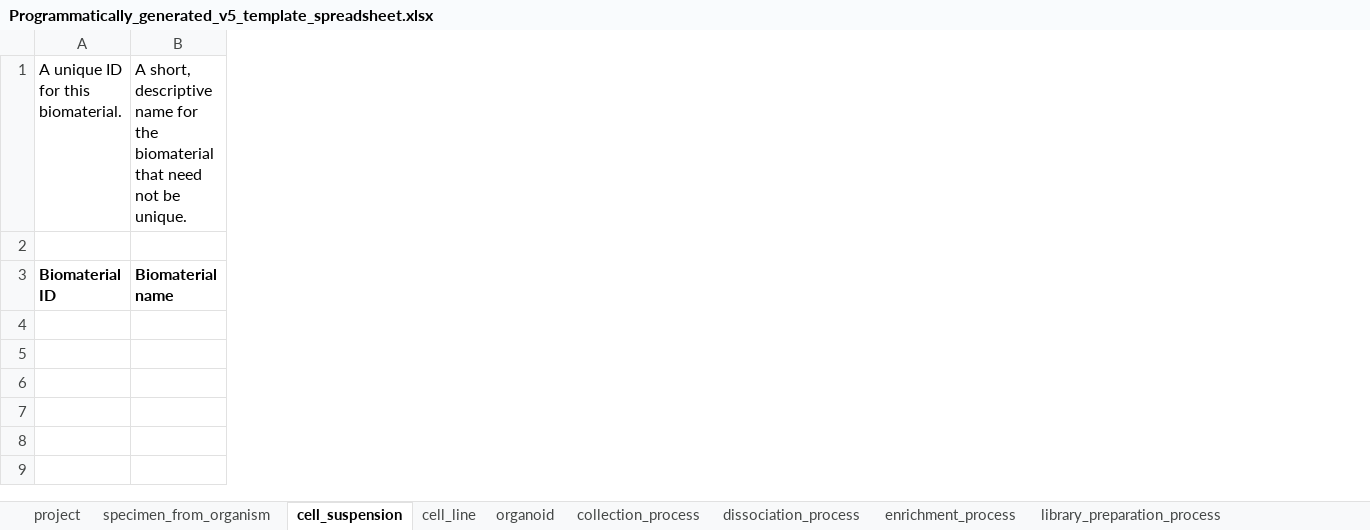
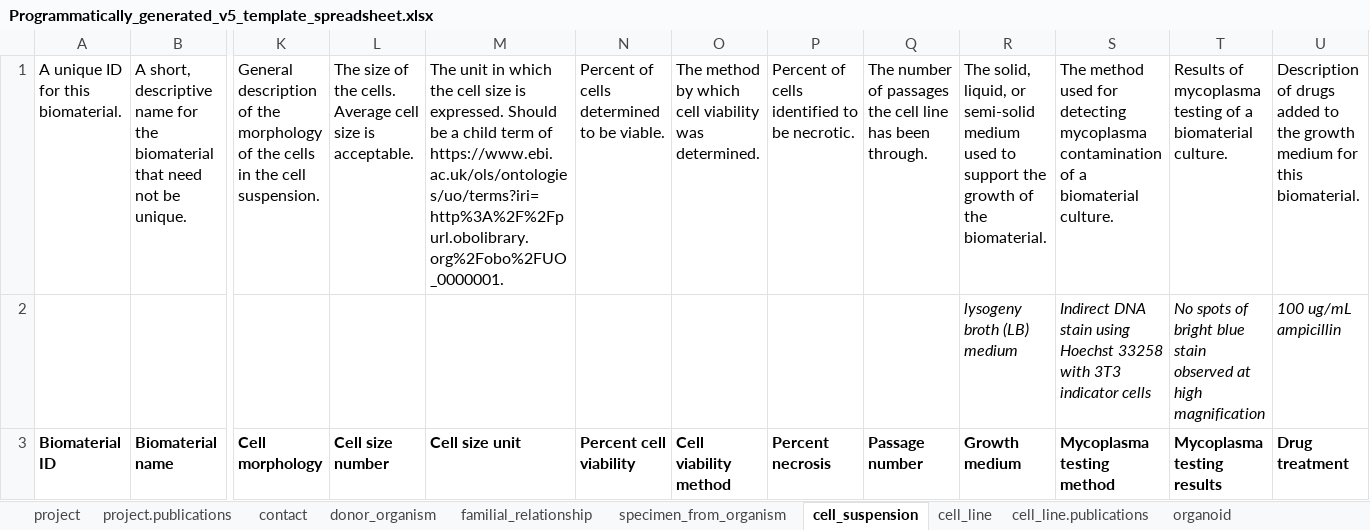
Before and after one commit to HumanCellAtlas/metadata-schema, an Excel workbook: examples/spreadsheets/v5/template/Programmatically_generated_v5_template_spreadsheet.xlsx, sheet cell_suspension, drawn as a sheet; only a part is shown, gaps mark what is left out; values as stored, in another font and other column widths than the file's, no borders; the diff names each change by its address in the sheet, - before the commit and + after, or states it on an @@ line.

```diff
--- a/examples/spreadsheets/v5/template/Programmatically_generated_v5_template_spreadsheet.xlsx (sheet cell_suspension)
+++ b/examples/spreadsheets/v5/template/Programmatically_generated_v5_template_spreadsheet.xlsx (sheet cell_suspension)
+sheet tab: project.publications
+sheet tab: contact
+sheet tab: donor_organism
+sheet tab: familial_relationship
+sheet tab: cell_line.publications
+column K, rows 1-3: General description of the morphology of the cells in the cell suspension. |  | Cell morphology
+column L, rows 1-3: The size of the cells. Average cell size is acceptable. |  | Cell size number
+column M, rows 1-3: The unit in which the cell size is expressed. Should be a child term of https://www.ebi.ac.uk/ols/ontologies/uo/terms?iri=http%3A%2F%2Fpurl.obolibrary.org%2Fobo%2FUO_0000001. |  | Cell size unit
+column N, rows 1-3: Percent of cells determined to be viable. |  | Percent cell viability
+column O, rows 1-3: The method by which cell viability was determined. |  | Cell viability method
+column P, rows 1-3: Percent of cells identified to be necrotic. |  | Percent necrosis
+column Q, rows 1-3: The number of passages the cell line has been through. |  | Passage number
+column R, rows 1-3: The solid, liquid, or semi-solid medium used to support the growth of the biomaterial. | lysogeny broth (LB) medium | Growth medium
+column S, rows 1-3: The method used for detecting mycoplasma contamination of a biomaterial culture. | Indirect DNA stain using Hoechst 33258 with 3T3 indicator cells | Mycoplasma testing method
+column T, rows 1-3: Results of mycoplasma testing of a biomaterial culture. | No spots of bright blue stain observed at high magnification | Mycoplasma testing results
+column U, rows 1-3: Description of drugs added to the growth medium for this biomaterial. | 100 ug/mL ampicillin | Drug treatment
```
Also changed, not shown: sheet library_preparation_process, sheet specimen_from_organism, sheet organoid, sheet cell_line, sheet sequencing_process, other sheet tabs.
